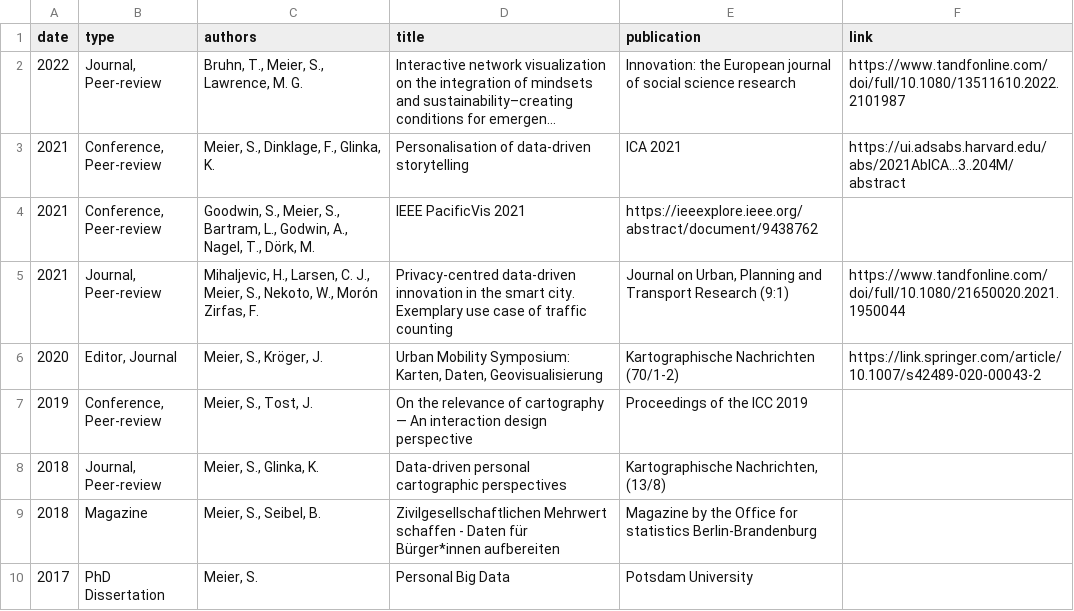
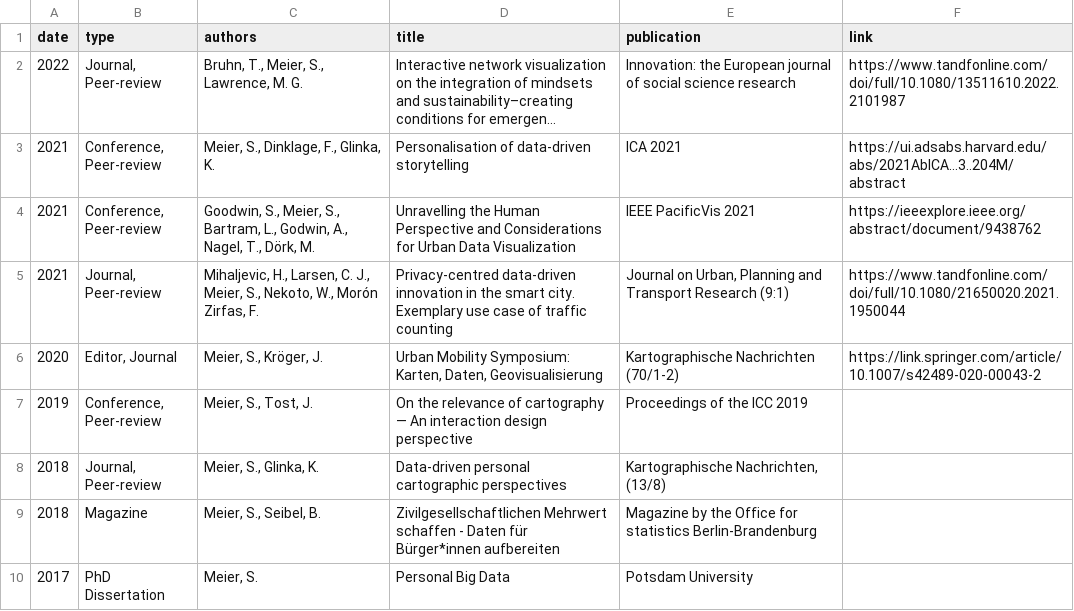
Before and after one commit to sebastian-meier/sebastianmeier, a CSV file: _data/publications.csv, drawn as a sheet; only a part is shown; long unchanged cells end in ….

Commit message:
Update publications.csv

```diff
--- a/_data/publications.csv
+++ b/_data/publications.csv
@@ -3,3 +3,3 @@ date,type,authors,title,publication,link
 2021,"Conference, Peer-review","Meier, S., Dinklage, F., Glinka, K.","Personalisation of data-driven storytelling","ICA 2021",https://ui.adsabs.harvard.edu/abs/2021AbICA...3..204M/abstract
-2021,"Conference, Peer-review","Goodwin, S., Meier, S., Bartram, L., Godwin, A., Nagel, T., Dörk, M.","IEEE PacificVis 2021",https://ieeexplore.ieee.org/abstract/document/9438762
+2021,"Conference, Peer-review","Goodwin, S., Meier, S., Bartram, L., Godwin, A., Nagel, T., Dörk, M.","Unravelling the Human Perspective and Considerations for Urban Data Visualization","IEEE PacificVis 2021",https://ieeexplore.ieee.org/abstract/document/9438762
 2021,"Journal, Peer-review","Mihaljevic, H., Larsen, C. J., Meier, S., Nekoto, W., Morón Zirfas, F.","Privacy-centred data-driven innovation in the smart city. Exemplary use case of traffic counting","Journal on Urban, Planning and Transport Research (9:1)",https://www.tandfonline.com/doi/full/10.1080/21650020.2021.1950044
```
